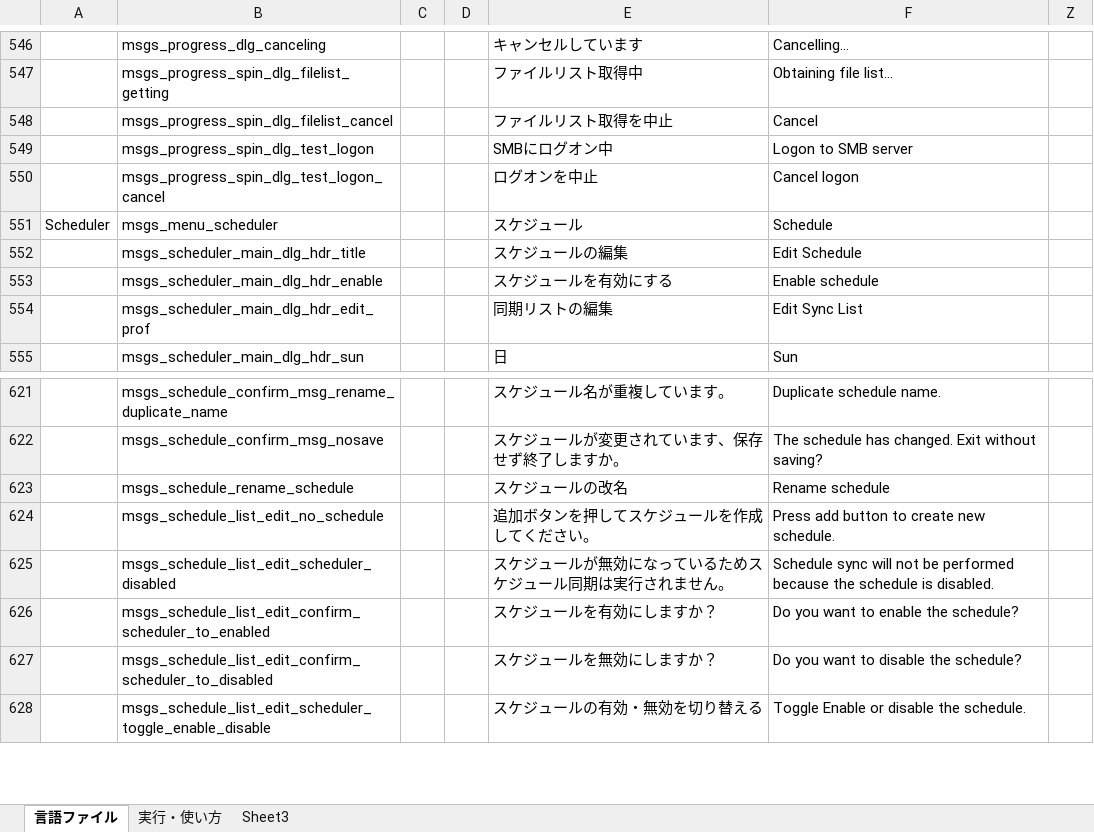
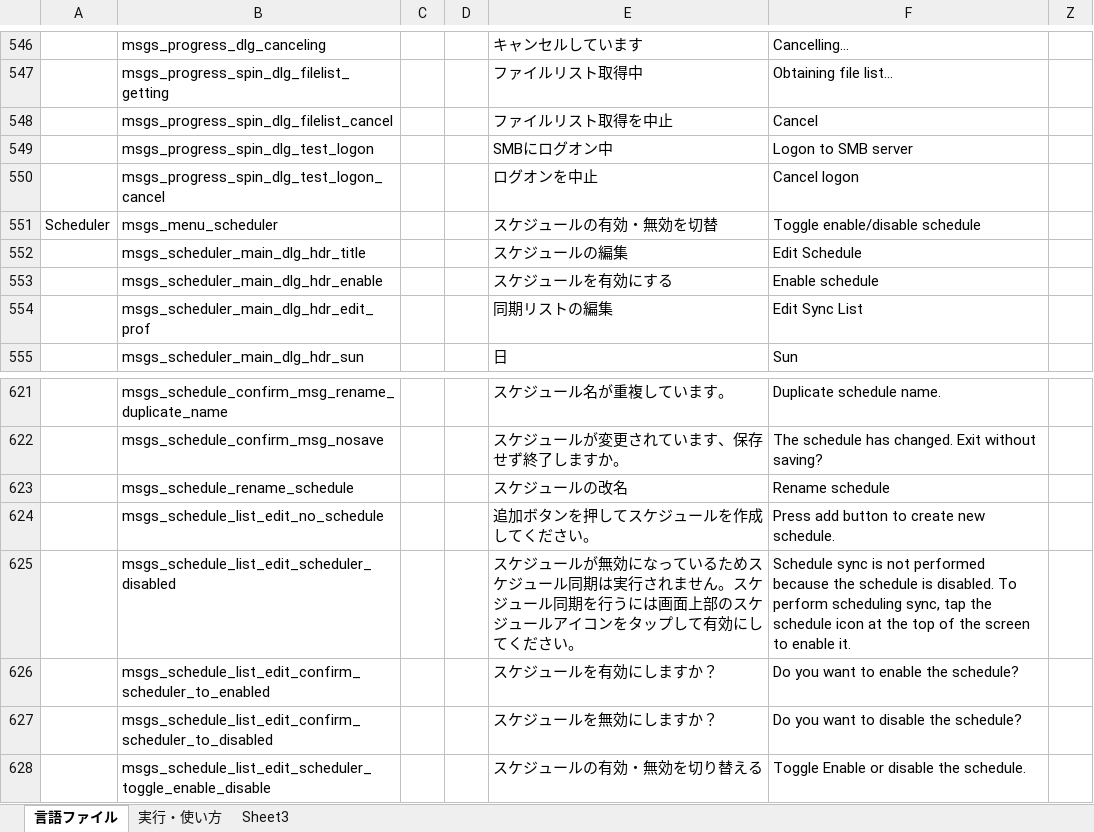
Before and after one commit to Sentaroh/SMBSync2, an Excel workbook: message_translation.xlsm, sheet 言語ファイル, drawn as a sheet; only a part is shown, gaps mark what is left out; values as stored, in another font and other column widths than the file's, no borders; charts and pictures not drawn; the diff names each change by its address in the sheet, - before the commit and + after, or states it on an @@ line.

Commit message:
スケジュールの表記を修正

```diff
--- a/message_translation.xlsm (sheet 言語ファイル)
+++ b/message_translation.xlsm (sheet 言語ファイル)
-E551: スケジュール
+E551: スケジュールの有効・無効を切替
-F551: Schedule
+F551: Toggle enable/disable schedule
-E625: …ません。
+E625: …ません。スケジュール同期を行うには画面上部のスケジュールアイコンをタップして有効にしてください。
-F625: Schedule sync will not be performed because the schedule is disabled.
+F625: Schedule sync is not performed because the schedule is disabled. To perform scheduling sync, tap the schedule icon at the top of the screen to enable it.
```
Also changed, not shown: 4 other files.
